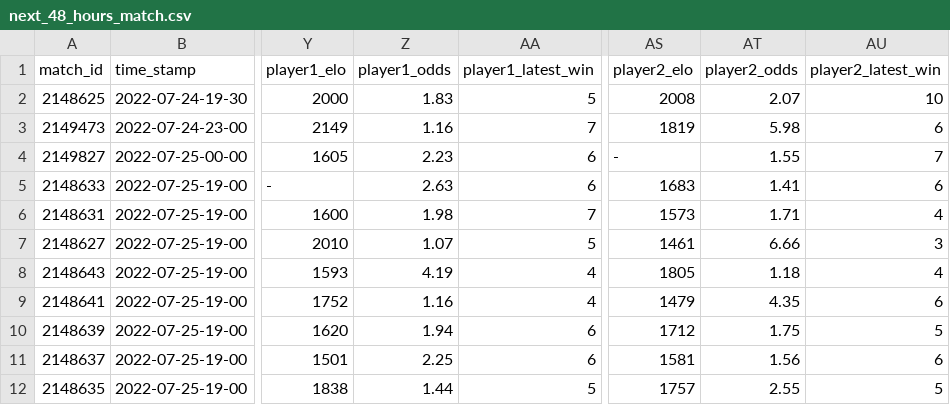
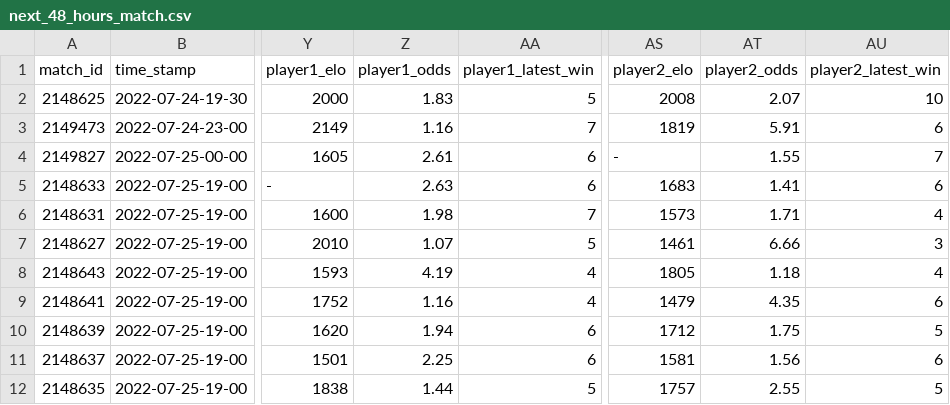
Before and after one commit to ebijun1007/tennis_major_tour_scraper, a CSV file: data/next_48_hours_match.csv, drawn as a sheet; only a part is shown, gaps mark what is left out; the diff names each change by its address in the sheet, - before the commit and + after, or states it on an @@ line.

Commit message:
Update Match Schedules

```diff
--- a/data/next_48_hours_match.csv
+++ b/data/next_48_hours_match.csv
-AT3 (player2_odds): 5.98
+AT3 (player2_odds): 5.91
-Z4 (player1_odds): 2.23
+Z4 (player1_odds): 2.61
```
